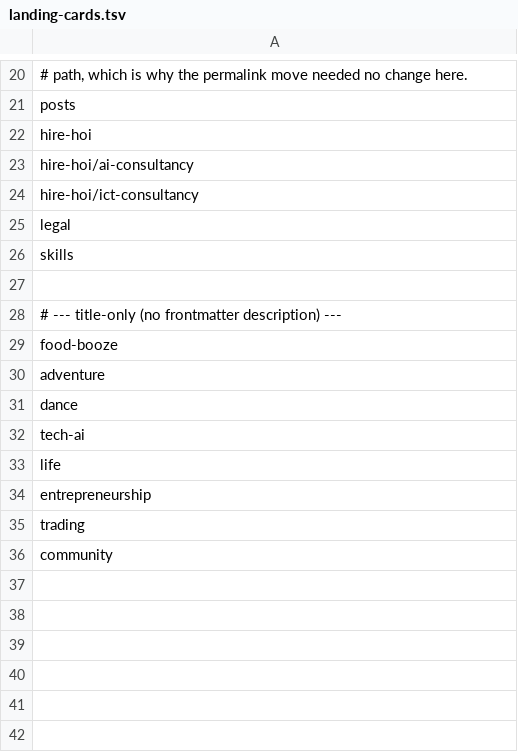
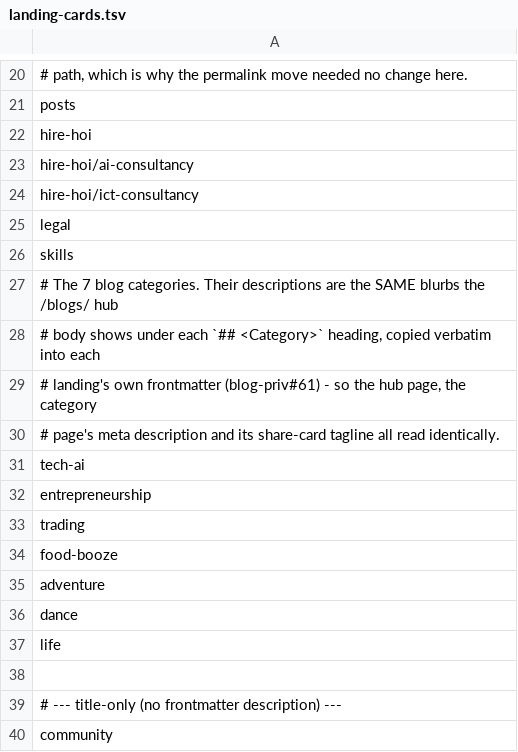
Before and after one commit to hoiung/hoiboy-uk, a TSV file: scripts/social-cards/landing-cards.tsv, drawn as a sheet; only a part is shown, gaps mark what is left out.

```diff
--- a/scripts/social-cards/landing-cards.tsv
+++ b/scripts/social-cards/landing-cards.tsv
@@ -26,4 +26,9 @@ legal
 skills
-
-# --- title-only (no frontmatter description) ---
+# The 7 blog categories. Their descriptions are the SAME blurbs the /blogs/ hub
+# body shows under each `## <Category>` heading, copied verbatim into each
+# landing's own frontmatter (blog-priv#61) - so the hub page, the category
+# page's meta description and its share-card tagline all read identically.
+tech-ai
+entrepreneurship
+trading
 food-booze
@@ -31,6 +36,5 @@ adventure
 dance
-tech-ai
 life
-entrepreneurship
-trading
+
+# --- title-only (no frontmatter description) ---
 community
```
Also changed, not shown: 7 other files.
